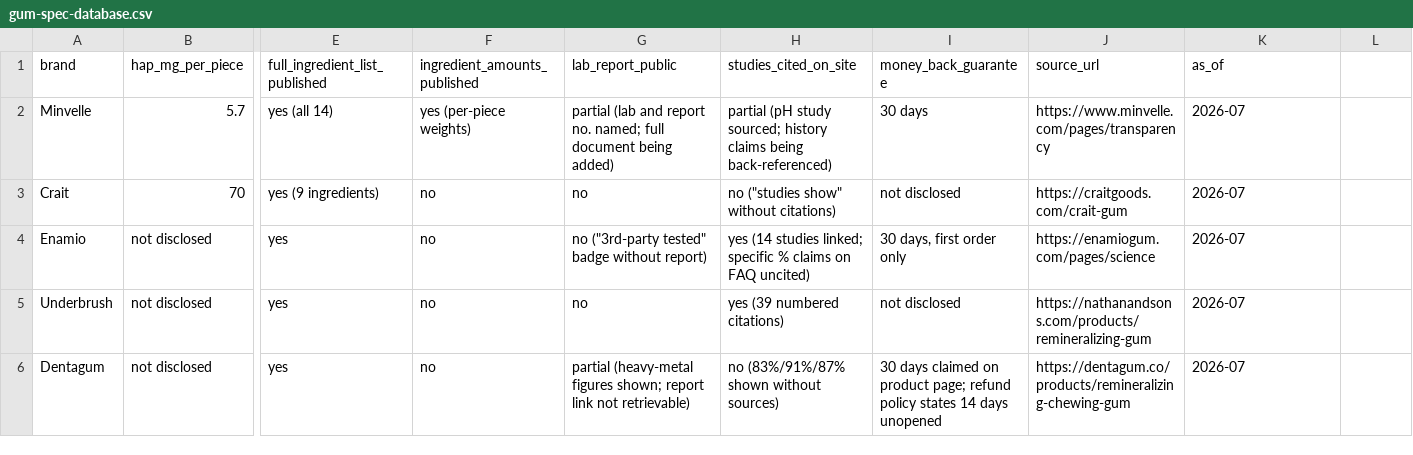
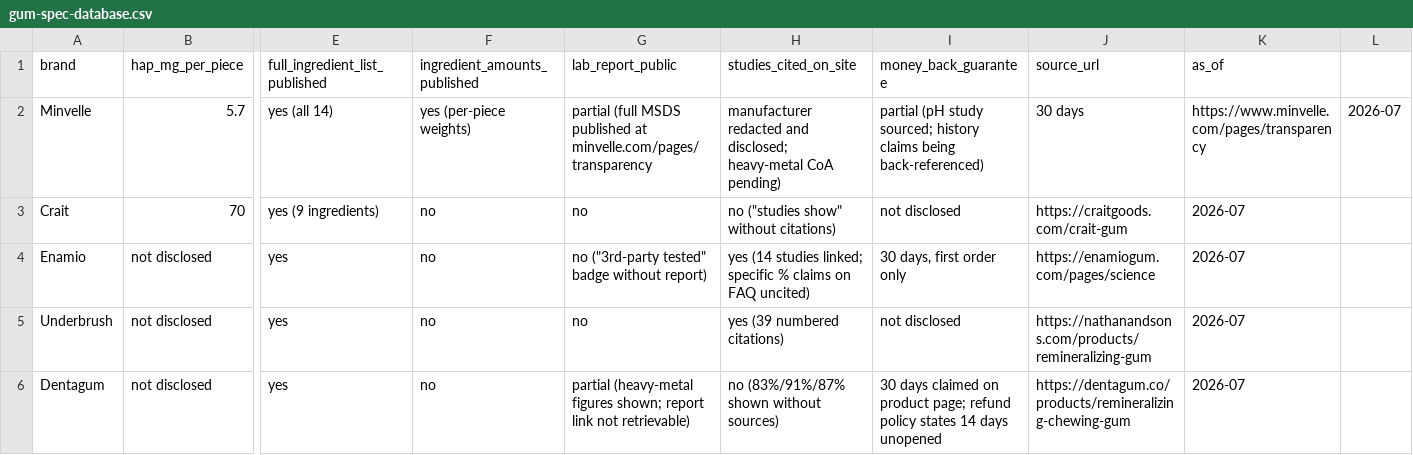
Before and after one commit to oehlusbert/hydroxyapatite-gum-database, a CSV file: data/gum-spec-database.csv, drawn as a sheet; only a part is shown, gaps mark what is left out; the diff names each change by its address in the sheet, - before the commit and + after, or states it on an @@ line.

```diff
--- a/data/gum-spec-database.csv
+++ b/data/gum-spec-database.csv
-G2 (lab_report_public): partial (lab and report no. named; full document being added)
+G2 (lab_report_public): partial (full MSDS published at minvelle.com/pages/transparency
-H2 (studies_cited_on_site): partial (pH study sourced; history claims being back-referenced)
+H2 (studies_cited_on_site): manufacturer redacted and disclosed; heavy-metal CoA pending)
-I2 (money_back_guarantee): 30 days
+I2 (money_back_guarantee): partial (pH study sourced; history claims being back-referenced)
-J2 (source_url): https://www.minvelle.com/pages/transparency
+J2 (source_url): 30 days
-K2 (as_of): 2026-07
+K2 (as_of): https://www.minvelle.com/pages/transparency
-L2: (empty)
+L2: 2026-07
```
